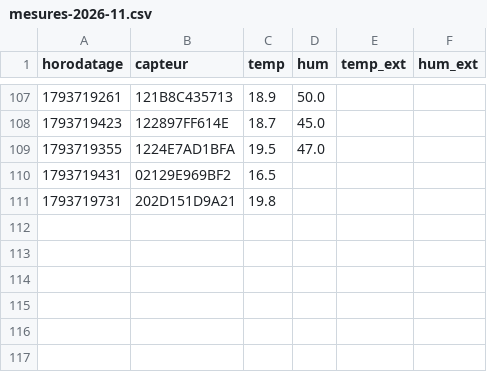
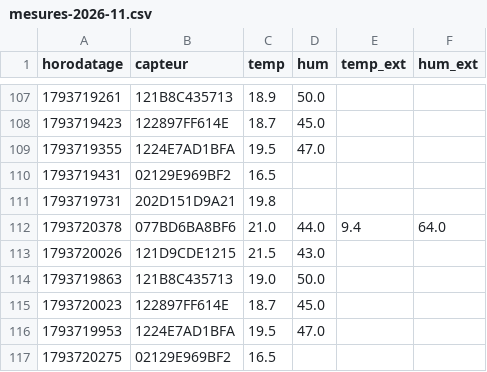
Before and after one commit to SOULMAN69110/Maison17, a CSV file: historique/mesures-2026-11.csv, drawn as a sheet; only a part is shown, gaps mark what is left out; the diff names each change by its address in the sheet, - before the commit and + after, or states it on an @@ line.

```diff
--- a/historique/mesures-2026-11.csv
+++ b/historique/mesures-2026-11.csv
+row 112: 1793720378 | 077BD6BA8BF6 | 21.0 | 44.0 | 9.4 | 64.0
+row 113: 1793720026 | 121D9CDE1215 | 21.5 | 43.0
+row 114: 1793719863 | 121B8C435713 | 19.0 | 50.0
+row 115: 1793720023 | 122897FF614E | 18.7 | 45.0
+row 116: 1793719953 | 1224E7AD1BFA | 19.5 | 47.0
+row 117: 1793720275 | 02129E969BF2 | 16.5
```
Also changed, not shown: historique/pression-2026-11.csv, historique/solaire-2026-11.csv.
